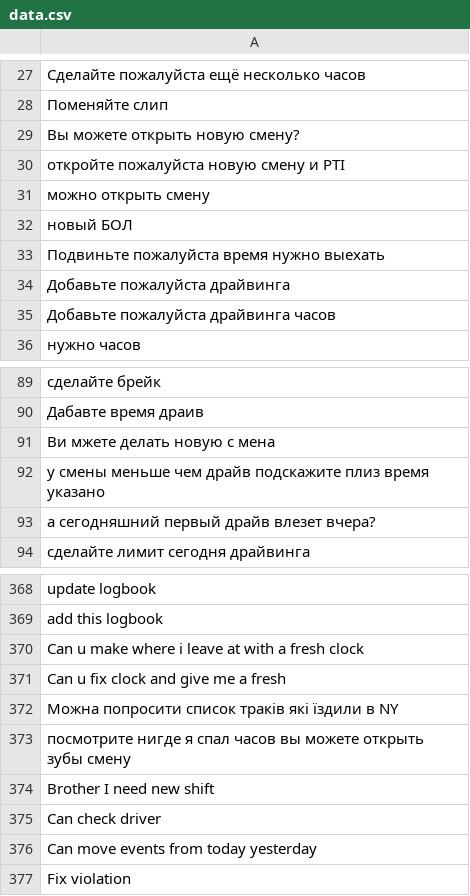
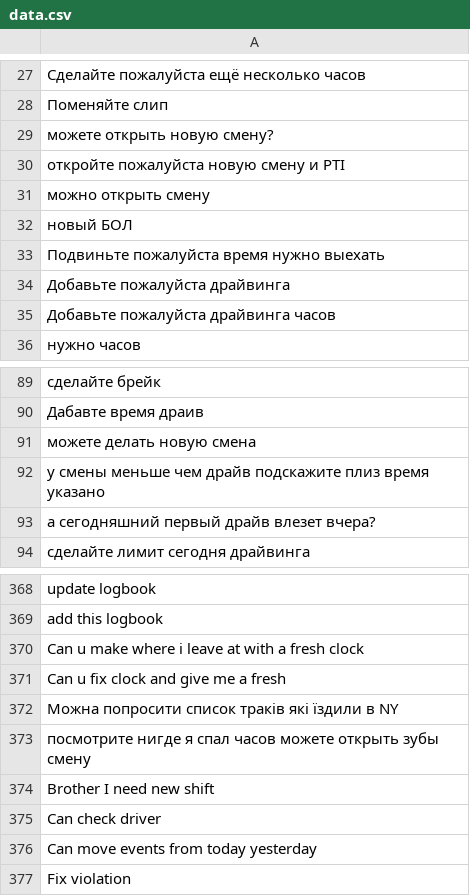
Before and after one commit to NewJong/queue_tg_bot, a CSV file: data.csv, drawn as a sheet; only a part is shown, gaps mark what is left out; the diff names each change by its address in the sheet, - before the commit and + after, or states it on an @@ line.

Commit message:
fixed

```diff
--- a/data.csv
+++ b/data.csv
-A29: Вы можете открыть новую смену?
+A29: можете открыть новую смену?
-A91: Ви мжете делать новую с мена
+A91: можете делать новую смена
-A373: …спал часов вы можете открыть…
+A373: …спал часов можете открыть…
```
